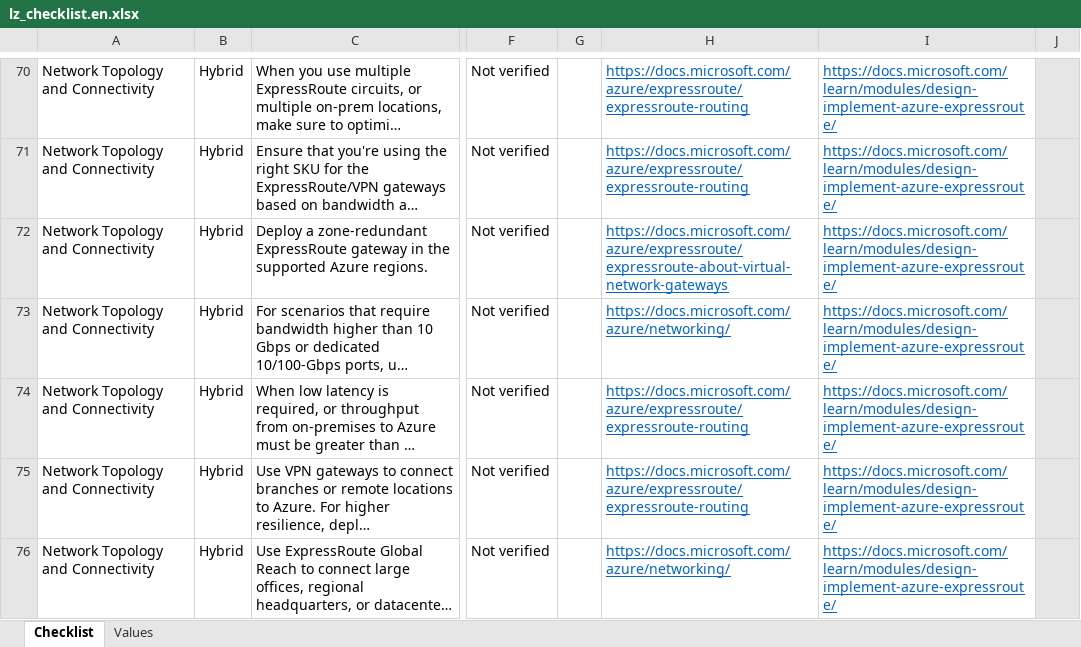
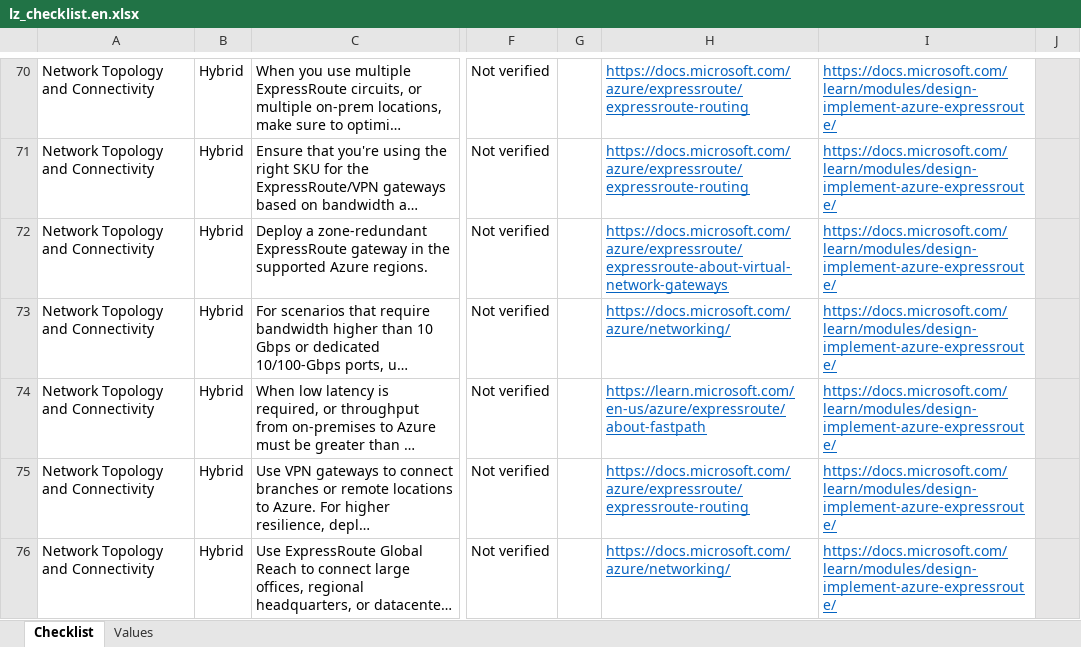
Before and after one commit to Azure/review-checklists, an Excel workbook: spreadsheet/lz_checklist.en.xlsx, sheet Checklist, drawn as a sheet; only a part is shown, gaps mark what is left out; long unchanged cells end in …; values as stored, in another font and other column widths than the file's, no borders; conditional formats not drawn; the diff names each change by its address in the sheet, - before the commit and + after, or states it on an @@ line.

```diff
--- a/spreadsheet/lz_checklist.en.xlsx (sheet Checklist)
+++ b/spreadsheet/lz_checklist.en.xlsx (sheet Checklist)
-H74: https://docs.microsoft.com/azure/expressroute/expressroute-routing
+H74: https://learn.microsoft.com/en-us/azure/expressroute/about-fastpath
```
Also changed, not shown: spreadsheet/lz_checklist.es.xlsx, spreadsheet/lz_checklist.ja.xlsx, 6 other files.
